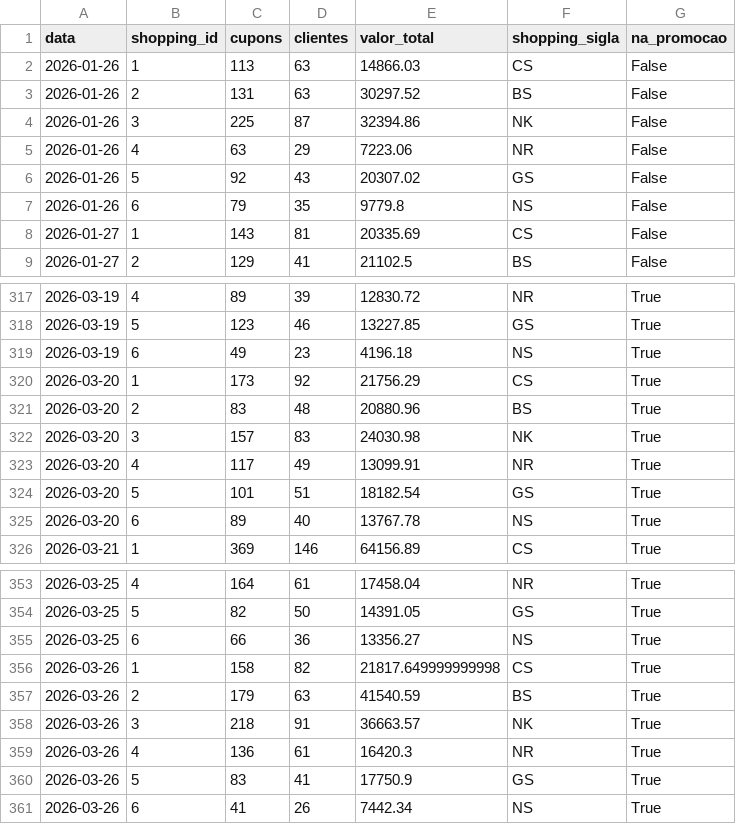
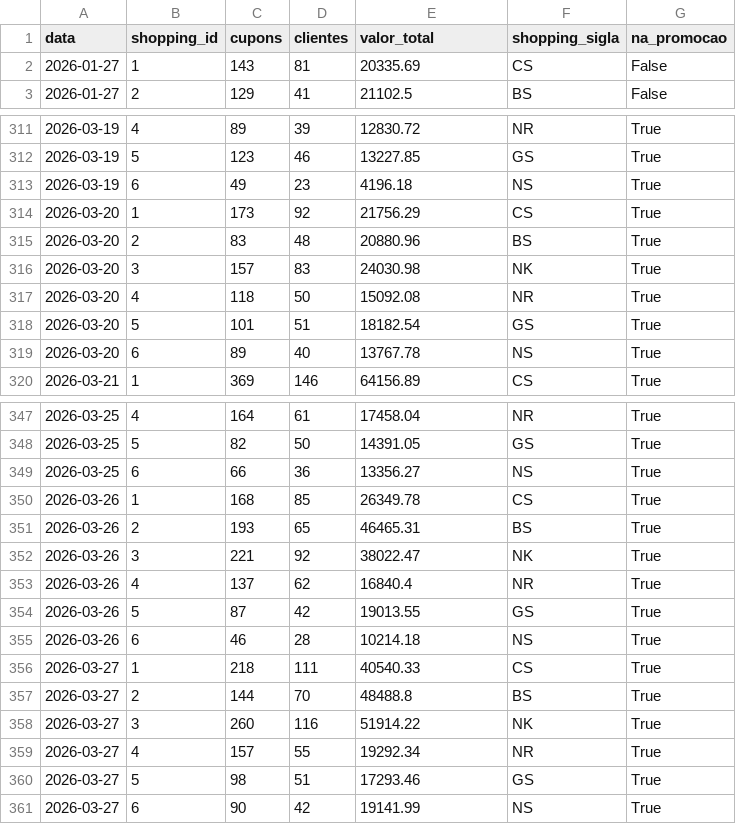
Before and after one commit to grupoalmeidajunior/promocoes-report, a CSV file: dados/serie_temporal.csv, drawn as a sheet; only a part is shown, gaps mark what is left out; the diff covers the shown part only.

```diff
--- a/dados/serie_temporal.csv
+++ b/dados/serie_temporal.csv
@@ -1,8 +1,2 @@
 data,shopping_id,cupons,clientes,valor_total,shopping_sigla,na_promocao
-2026-01-26,1,113,63,14866.03,CS,False
-2026-01-26,2,131,63,30297.52,BS,False
-2026-01-26,3,225,87,32394.86,NK,False
-2026-01-26,4,63,29,7223.06,NR,False
-2026-01-26,5,92,43,20307.02,GS,False
-2026-01-26,6,79,35,9779.8,NS,False
 2026-01-27,1,143,81,20335.69,CS,False
@@ -322,3 +316,3 @@
 2026-03-20,3,157,83,24030.98,NK,True
-2026-03-20,4,117,49,13099.91,NR,True
+2026-03-20,4,118,50,15092.08,NR,True
 2026-03-20,5,101,51,18182.54,GS,True
@@ -355,7 +349,13 @@
 2026-03-25,6,66,36,13356.27,NS,True
-2026-03-26,1,158,82,21817.649999999998,CS,True
-2026-03-26,2,179,63,41540.59,BS,True
-2026-03-26,3,218,91,36663.57,NK,True
-2026-03-26,4,136,61,16420.3,NR,True
-2026-03-26,5,83,41,17750.9,GS,True
-2026-03-26,6,41,26,7442.34,NS,True
+2026-03-26,1,168,85,26349.78,CS,True
+2026-03-26,2,193,65,46465.31,BS,True
+2026-03-26,3,221,92,38022.47,NK,True
+2026-03-26,4,137,62,16840.4,NR,True
+2026-03-26,5,87,42,19013.55,GS,True
+2026-03-26,6,46,28,10214.18,NS,True
+2026-03-27,1,218,111,40540.33,CS,True
+2026-03-27,2,144,70,48488.8,BS,True
+2026-03-27,3,260,116,51914.22,NK,True
+2026-03-27,4,157,55,19292.34,NR,True
+2026-03-27,5,98,51,17293.46,GS,True
+2026-03-27,6,90,42,19141.99,NS,True
```
Also changed, not shown: 2 edited cells elsewhere in this file, dados/kpis_promocao.csv, dados/resgates_por_dia.csv, 3 other files.
